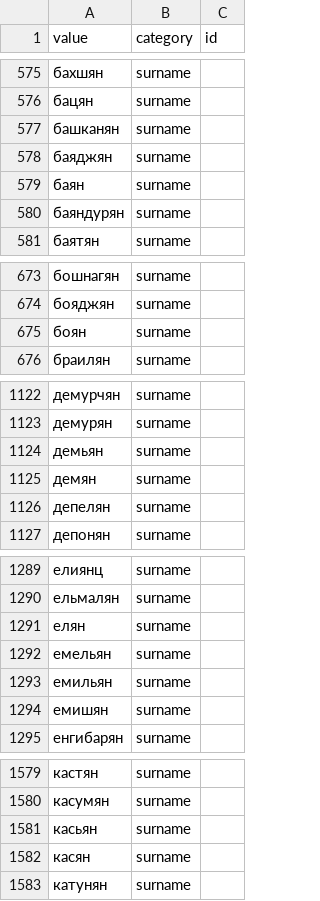
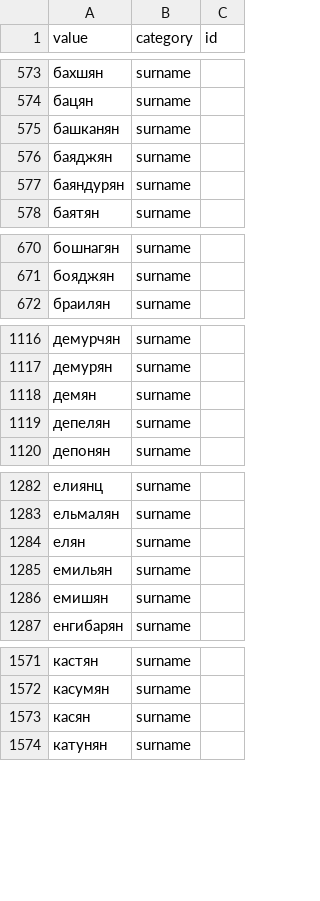
Before and after one commit to opendataam/armenian-keywords, a CSV file: data/ru/surnames.csv, drawn as a sheet; only a part is shown, gaps mark what is left out; the diff covers the shown part only; the diff names each change by its address in the sheet, - before the commit and + after, or states it on an @@ line.

```diff
--- a/data/ru/surnames.csv
+++ b/data/ru/surnames.csv
-row 579: баян | surname
-row 675: боян | surname
-row 1124: демьян | surname
-row 1292: емельян | surname
-row 1581: касьян | surname
```
Also changed, not shown: 20 removed rows elsewhere in this file, _legacy/data/geonames.csv, _legacy/data/surnames.csv, 20 other files.
